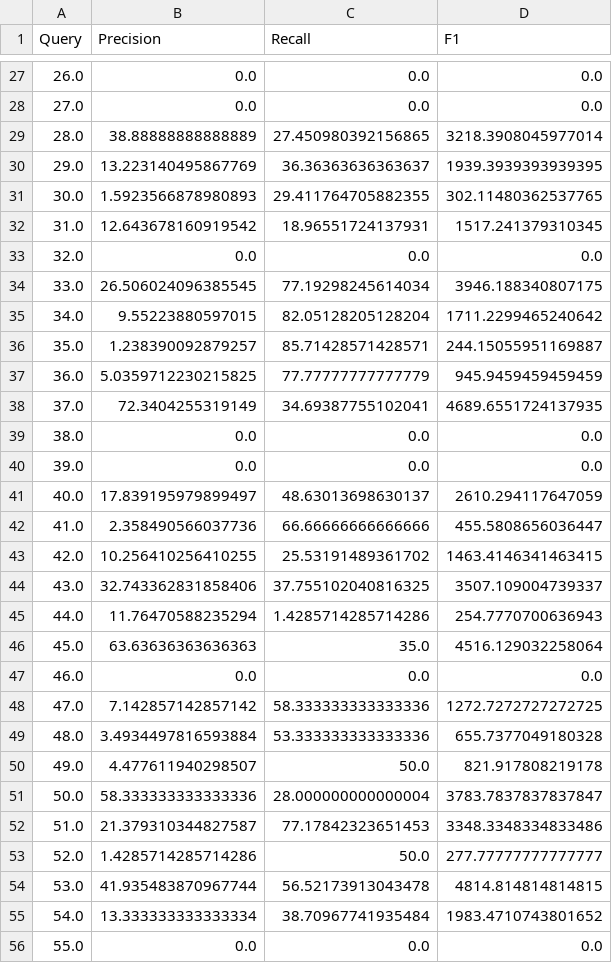
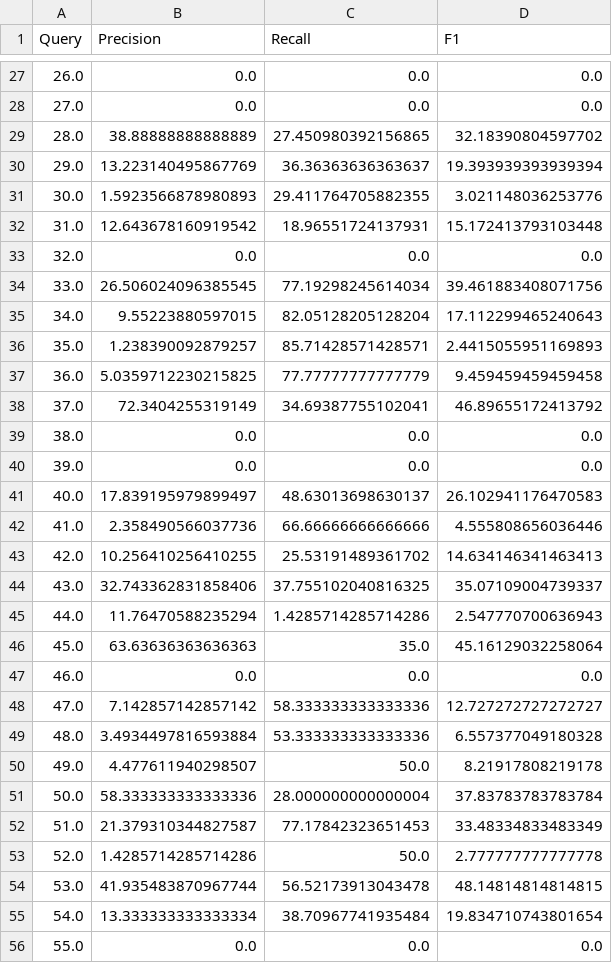
Before and after one commit to DantasB/text-search-and-mining, a CSV file: Third_Exercise/Avalia/results.csv, drawn as a sheet; only a part is shown, gaps mark what is left out; the diff covers the shown part only.

```diff
--- a/Third_Exercise/Avalia/results.csv
+++ b/Third_Exercise/Avalia/results.csv
@@ -28,29 +28,29 @@ Query;Precision;Recall;F1
 27.0;0.0;0.0;0.0
-28.0;38.88888888888889;27.450980392156865;3218.3908045977014
-29.0;13.223140495867769;36.36363636363637;1939.3939393939395
-30.0;1.5923566878980893;29.411764705882355;302.11480362537765
-31.0;12.643678160919542;18.96551724137931;1517.241379310345
+28.0;38.88888888888889;27.450980392156865;32.18390804597702
+29.0;13.223140495867769;36.36363636363637;19.393939393939394
+30.0;1.5923566878980893;29.411764705882355;3.021148036253776
+31.0;12.643678160919542;18.96551724137931;15.172413793103448
 32.0;0.0;0.0;0.0
-33.0;26.506024096385545;77.19298245614034;3946.188340807175
-34.0;9.55223880597015;82.05128205128204;1711.2299465240642
-35.0;1.238390092879257;85.71428571428571;244.15055951169887
-36.0;5.0359712230215825;77.77777777777779;945.9459459459459
-37.0;72.3404255319149;34.69387755102041;4689.6551724137935
+33.0;26.506024096385545;77.19298245614034;39.461883408071756
+34.0;9.55223880597015;82.05128205128204;17.112299465240643
+35.0;1.238390092879257;85.71428571428571;2.4415055951169893
+36.0;5.0359712230215825;77.77777777777779;9.459459459459458
+37.0;72.3404255319149;34.69387755102041;46.89655172413792
 38.0;0.0;0.0;0.0
 39.0;0.0;0.0;0.0
-40.0;17.839195979899497;48.63013698630137;2610.294117647059
-41.0;2.358490566037736;66.66666666666666;455.5808656036447
-42.0;10.256410256410255;25.53191489361702;1463.4146341463415
-43.0;32.743362831858406;37.755102040816325;3507.109004739337
-44.0;11.76470588235294;1.4285714285714286;254.7770700636943
-45.0;63.63636363636363;35.0;4516.129032258064
+40.0;17.839195979899497;48.63013698630137;26.102941176470583
+41.0;2.358490566037736;66.66666666666666;4.555808656036446
+42.0;10.256410256410255;25.53191489361702;14.634146341463413
+43.0;32.743362831858406;37.755102040816325;35.07109004739337
+44.0;11.76470588235294;1.4285714285714286;2.547770700636943
+45.0;63.63636363636363;35.0;45.16129032258064
 46.0;0.0;0.0;0.0
-47.0;7.142857142857142;58.333333333333336;1272.7272727272725
-48.0;3.4934497816593884;53.333333333333336;655.7377049180328
-49.0;4.477611940298507;50.0;821.917808219178
-50.0;58.333333333333336;28.000000000000004;3783.7837837837847
-51.0;21.379310344827587;77.17842323651453;3348.3348334833486
-52.0;1.4285714285714286;50.0;277.77777777777777
-53.0;41.935483870967744;56.52173913043478;4814.814814814815
-54.0;13.333333333333334;38.70967741935484;1983.4710743801652
+47.0;7.142857142857142;58.333333333333336;12.727272727272727
+48.0;3.4934497816593884;53.333333333333336;6.557377049180328
+49.0;4.477611940298507;50.0;8.21917808219178
+50.0;58.333333333333336;28.000000000000004;37.83783783783784
+51.0;21.379310344827587;77.17842323651453;33.48334833483349
+52.0;1.4285714285714286;50.0;2.777777777777778
+53.0;41.935483870967744;56.52173913043478;48.14814814814815
+54.0;13.333333333333334;38.70967741935484;19.834710743801654
 55.0;0.0;0.0;0.0
```
Also changed, not shown: 53 edited cells elsewhere in this file, 5 other files.
